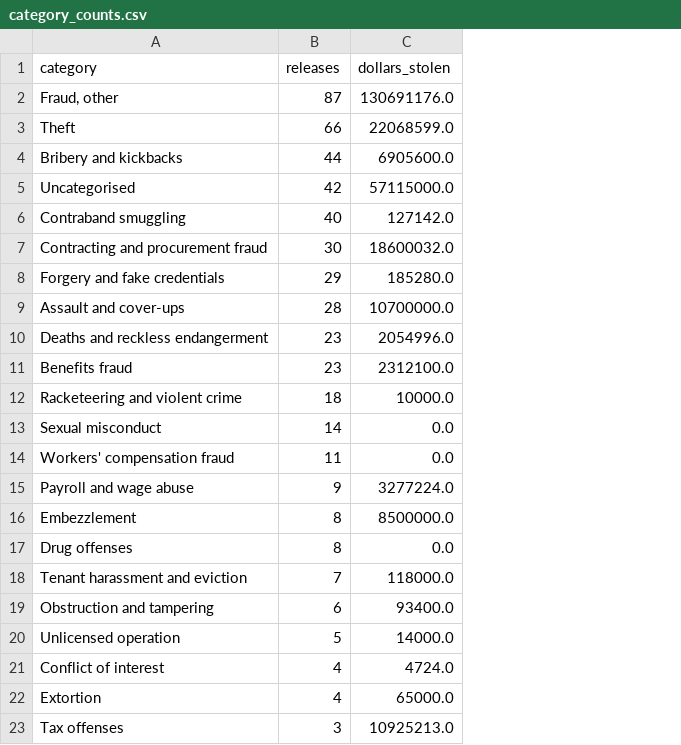
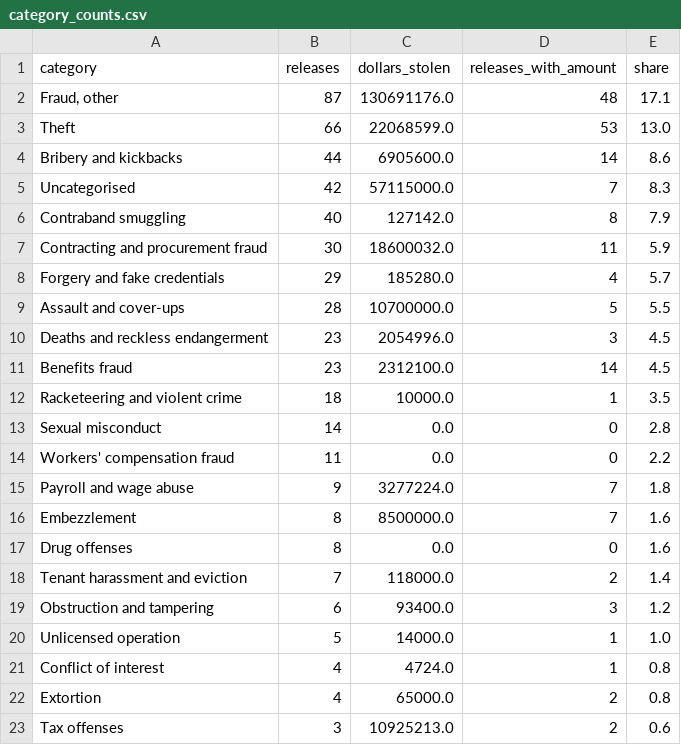
Before and after one commit to bnmont/nycdoi, a CSV file: data/category_counts.csv, drawn as a sheet; the diff names each change by its address in the sheet, - before the commit and + after, or states it on an @@ line.

```diff
--- a/data/category_counts.csv
+++ b/data/category_counts.csv
+column D (releases_with_amount), rows 2-23: 48 | 53 | 14 | 7 | 8 | 11 | 4 | 5 | 3 | 14 | 1 | 0 | 0 | 7 | 7 | 0 | 2 | 3 | 1 | 1 | 2 | 2
+column E (share), rows 2-23: 17.1 | 13.0 | 8.6 | 8.3 | 7.9 | 5.9 | 5.7 | 5.5 | 4.5 | 4.5 | 3.5 | 2.8 | 2.2 | 1.8 | 1.6 | 1.6 | 1.4 | 1.2 | 1.0 | 0.8 | 0.8 | 0.6
```
Also changed, not shown: site/categories.csv, 2 other files.
